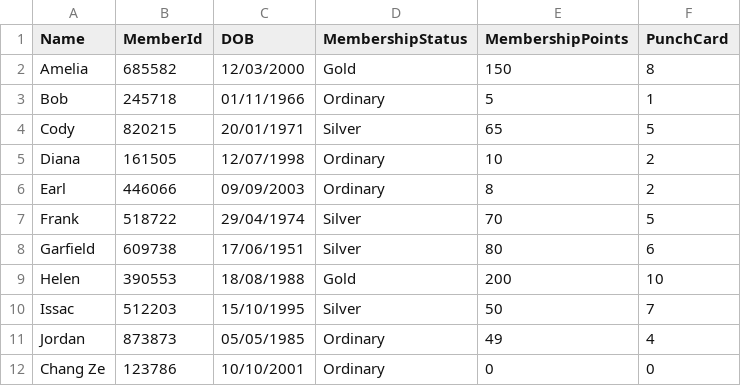
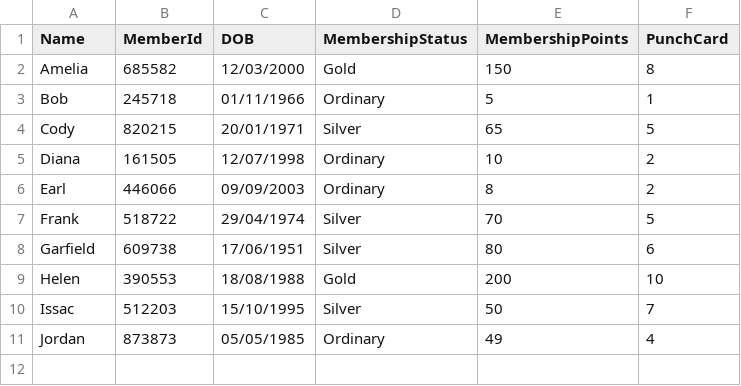
Before and after one commit to changze2/PRG2_Assignment, a CSV file: Assignment1_ChangZe_Elvis/customers.csv, drawn as a sheet.

```diff
--- a/Assignment1_ChangZe_Elvis/customers.csv
+++ b/Assignment1_ChangZe_Elvis/customers.csv
@@ -11,2 +11 @@ Issac,512203,15/10/1995,Silver,50,7
 Jordan,873873,05/05/1985,Ordinary,49,4
-Chang Ze,123786,10/10/2001,Ordinary,0,0
```
Also changed, not shown: 1 other file.
